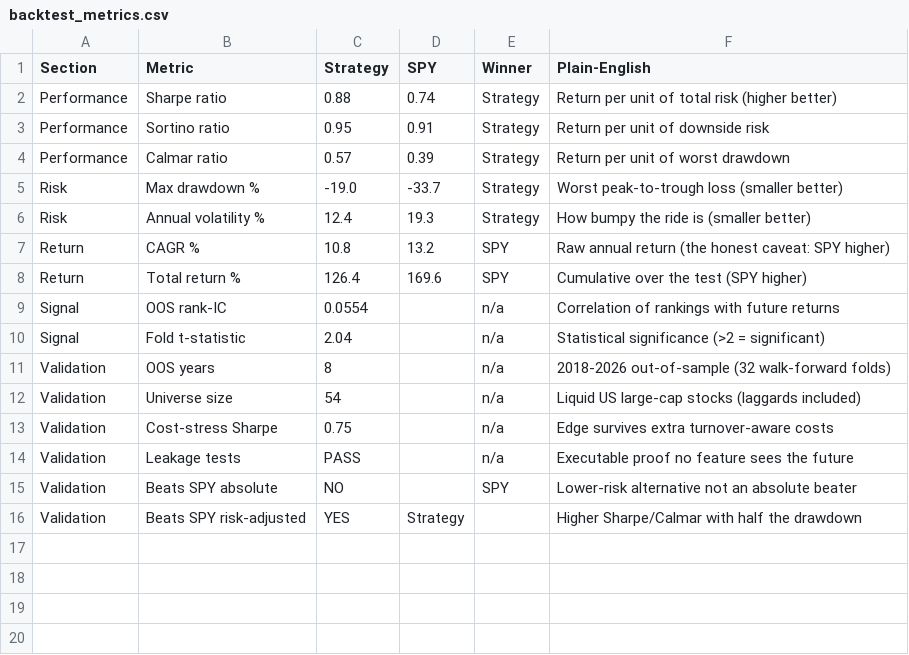
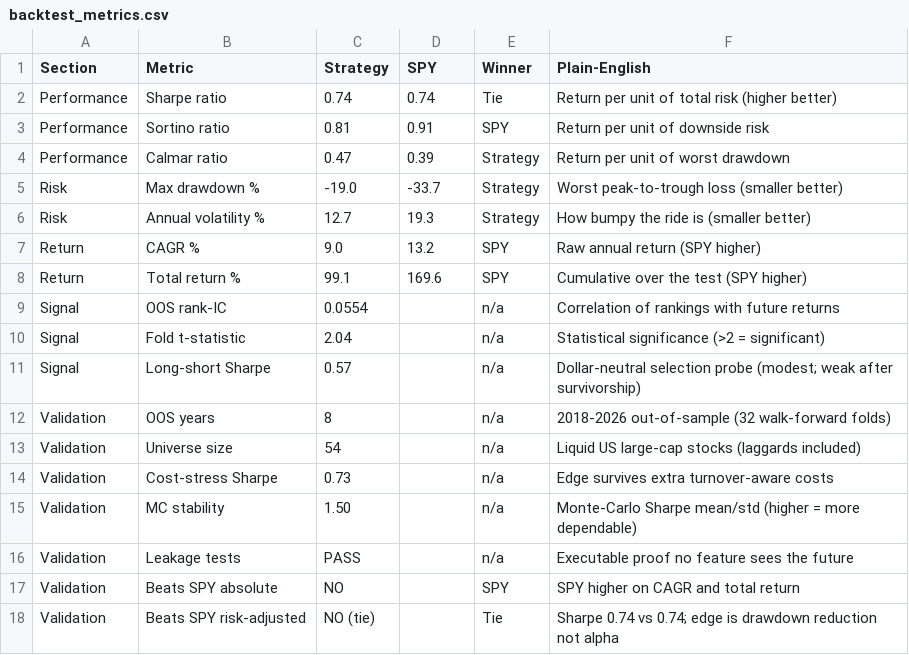
Before and after one commit to dballage777/dballage, a CSV file: docs/backtest_metrics.csv, drawn as a sheet.

```diff
--- a/docs/backtest_metrics.csv
+++ b/docs/backtest_metrics.csv
@@ -1,16 +1,18 @@
 Section,Metric,Strategy,SPY,Winner,Plain-English
-Performance,Sharpe ratio,0.88,0.74,Strategy,Return per unit of total risk (higher better)
-Performance,Sortino ratio,0.95,0.91,Strategy,Return per unit of downside risk
-Performance,Calmar ratio,0.57,0.39,Strategy,Return per unit of worst drawdown
+Performance,Sharpe ratio,0.74,0.74,Tie,Return per unit of total risk (higher better)
+Performance,Sortino ratio,0.81,0.91,SPY,Return per unit of downside risk
+Performance,Calmar ratio,0.47,0.39,Strategy,Return per unit of worst drawdown
 Risk,Max drawdown %,-19.0,-33.7,Strategy,Worst peak-to-trough loss (smaller better)
-Risk,Annual volatility %,12.4,19.3,Strategy,How bumpy the ride is (smaller better)
-Return,CAGR %,10.8,13.2,SPY,Raw annual return (the honest caveat: SPY higher)
-Return,Total return %,126.4,169.6,SPY,Cumulative over the test (SPY higher)
+Risk,Annual volatility %,12.7,19.3,Strategy,How bumpy the ride is (smaller better)
+Return,CAGR %,9.0,13.2,SPY,Raw annual return (SPY higher)
+Return,Total return %,99.1,169.6,SPY,Cumulative over the test (SPY higher)
 Signal,OOS rank-IC,0.0554,,n/a,Correlation of rankings with future returns
 Signal,Fold t-statistic,2.04,,n/a,Statistical significance (>2 = significant)
+Signal,Long-short Sharpe,0.57,,n/a,Dollar-neutral selection probe (modest; weak after survivorship)
 Validation,OOS years,8,,n/a,2018-2026 out-of-sample (32 walk-forward folds)
 Validation,Universe size,54,,n/a,Liquid US large-cap stocks (laggards included)
-Validation,Cost-stress Sharpe,0.75,,n/a,Edge survives extra turnover-aware costs
+Validation,Cost-stress Sharpe,0.73,,n/a,Edge survives extra turnover-aware costs
+Validation,MC stability,1.50,,n/a,Monte-Carlo Sharpe mean/std (higher = more dependable)
 Validation,Leakage tests,PASS,,n/a,Executable proof no feature sees the future
-Validation,Beats SPY absolute,NO,,SPY,Lower-risk alternative not an absolute beater
-Validation,Beats SPY risk-adjusted,YES,Strategy,,Higher Sharpe/Calmar with half the drawdown
+Validation,Beats SPY absolute,NO,,SPY,SPY higher on CAGR and total return
+Validation,Beats SPY risk-adjusted,NO (tie),,Tie,Sharpe 0.74 vs 0.74; edge is drawdown reduction not alpha
```
Also changed, not shown: 2 other files.
